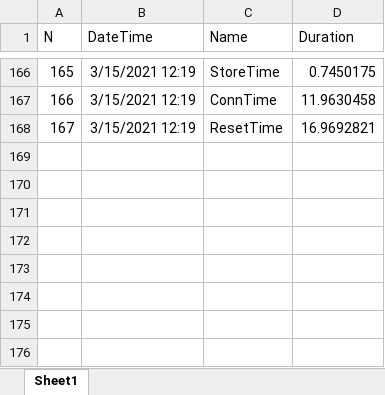
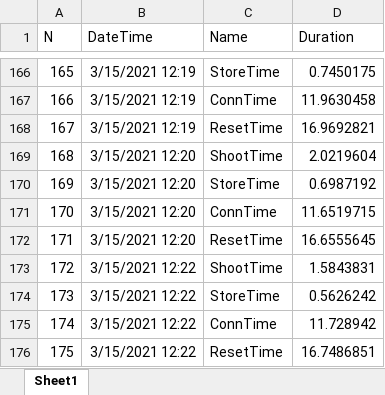
Before and after one commit to Rievil/Kamera, an Excel workbook: Statlog.xlsx, sheet Sheet1, drawn as a sheet; only a part is shown, gaps mark what is left out; values as stored, in another font and other column widths than the file's, no borders; the diff covers the shown part only; the diff names each change by its address in the sheet, - before the commit and + after, or states it on an @@ line.

```diff
--- a/Statlog.xlsx (sheet Sheet1)
+++ b/Statlog.xlsx (sheet Sheet1)
+row 169: 168 | 3/15/2021 12:20 | ShootTime | 2.0219604
+row 170: 169 | 3/15/2021 12:20 | StoreTime | 0.6987192
+row 171: 170 | 3/15/2021 12:20 | ConnTime | 11.6519715
+row 172: 171 | 3/15/2021 12:20 | ResetTime | 16.6555645
+row 173: 172 | 3/15/2021 12:22 | ShootTime | 1.5843831
+row 174: 173 | 3/15/2021 12:22 | StoreTime | 0.5626242
+row 175: 174 | 3/15/2021 12:22 | ConnTime | 11.728942
+row 176: 175 | 3/15/2021 12:22 | ResetTime | 16.7486851
```
Also changed, not shown: 35 added rows, 35 removed rows, 81 edited cells and row numbers in column A elsewhere in this sheet, 3 other files.
